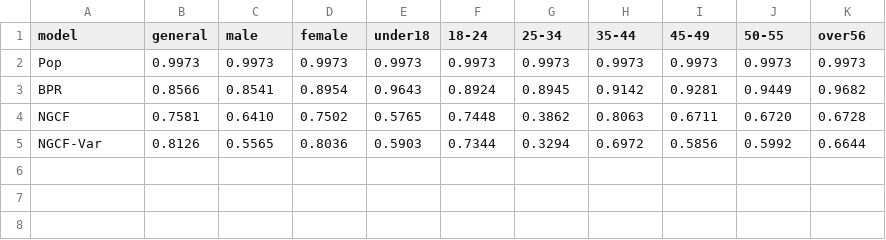
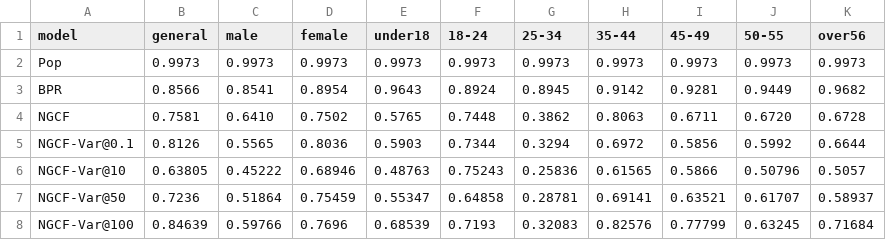
Before and after one commit to giulianodelagala/recsys, a CSV file: NGCFv2/gini.csv, drawn as a sheet.

```diff
--- a/NGCFv2/gini.csv
+++ b/NGCFv2/gini.csv
@@ -4,2 +4,5 @@ BPR,0.8566,0.8541,0.8954,0.9643,0.8924,0.8945,0.9142,0.9281,0.9449,0.9682
 NGCF,0.7581,0.6410,0.7502,0.5765,0.7448,0.3862,0.8063,0.6711,0.6720,0.6728
-NGCF-Var,0.8126,0.5565,0.8036,0.5903,0.7344,0.3294,0.6972,0.5856,0.5992,0.6644
+NGCF-Var@0.1,0.8126,0.5565,0.8036,0.5903,0.7344,0.3294,0.6972,0.5856,0.5992,0.6644
+NGCF-Var@10,0.63805,0.45222,0.68946,0.48763,0.75243,0.25836,0.61565,0.5866,0.50796,0.5057
+NGCF-Var@50,0.7236,0.51864,0.75459,0.55347,0.64858,0.28781,0.69141,0.63521,0.61707,0.58937
+NGCF-Var@100,0.84639,0.59766,0.7696,0.68539,0.7193,0.32083,0.82576,0.77799,0.63245,0.71684
```
Also changed, not shown: NGCFv2/ndcg10.csv, NGCFv2/precision.csv, 18 other files.
